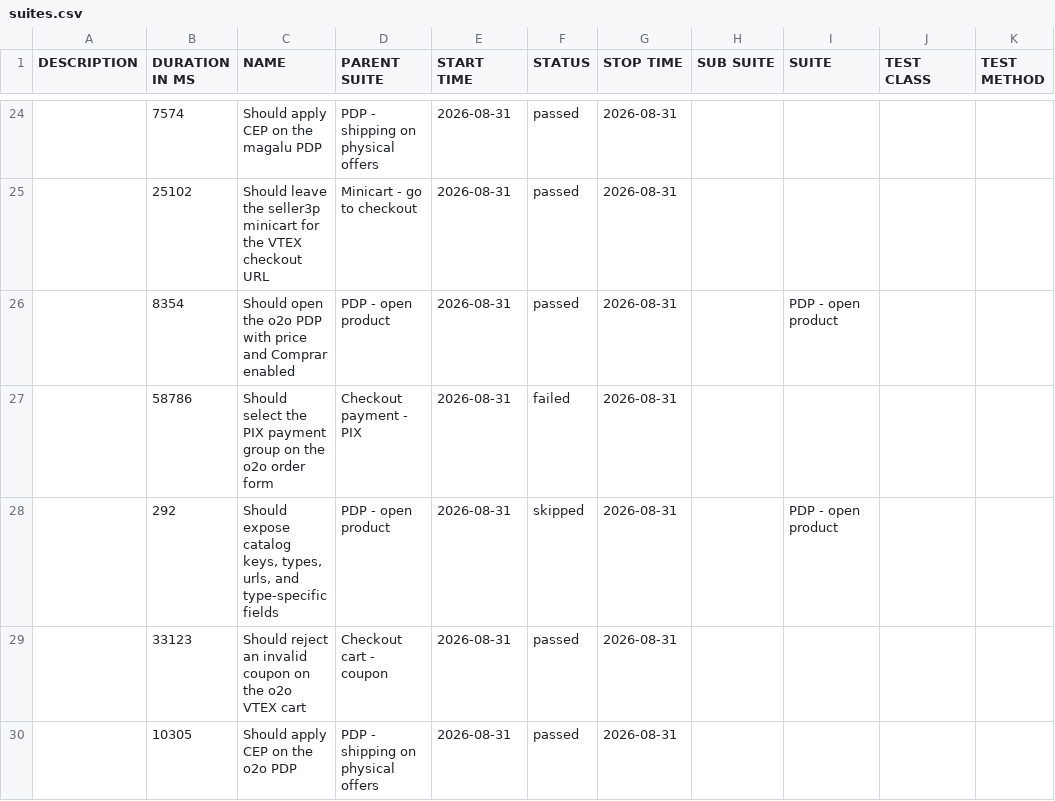
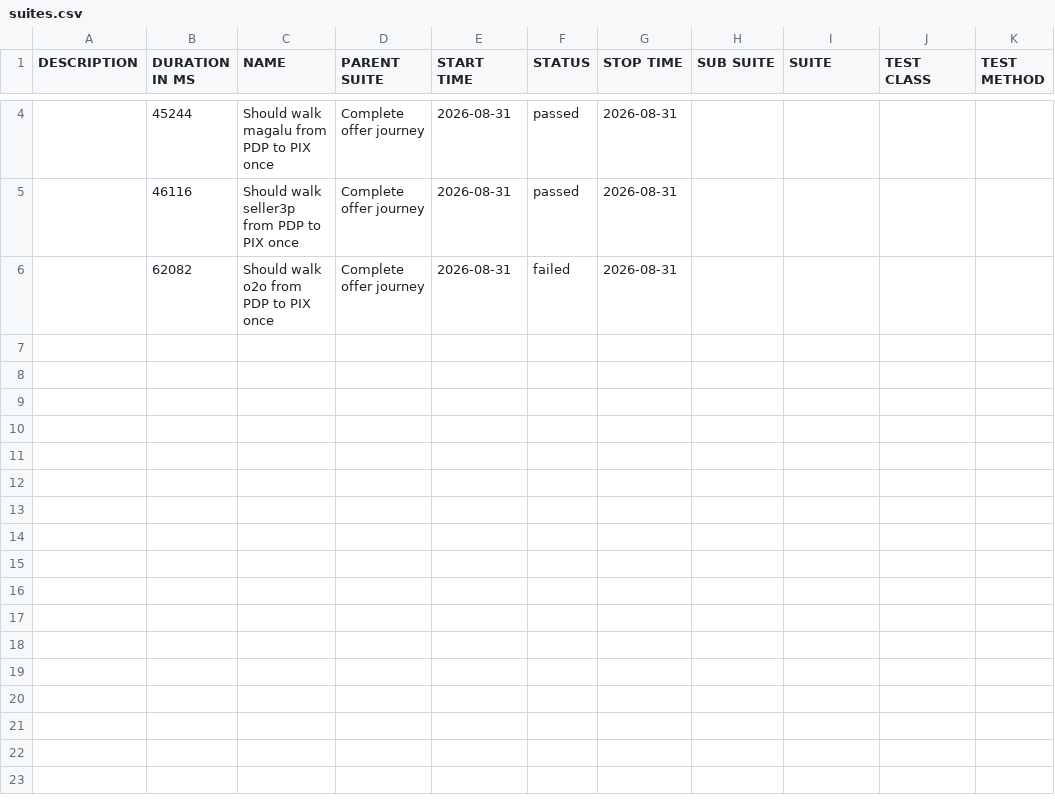
Before and after one commit to MaximusPonciano/gh-pages, a CSV file: allure-report/data/suites.csv, drawn as a sheet; only a part is shown, gaps mark what is left out; the diff covers the shown part only.

```diff
--- a/allure-report/data/suites.csv
+++ b/allure-report/data/suites.csv
@@ -24,7 +4,3 @@
-"","7574","Should apply CEP on the magalu PDP","PDP - shipping on physical offers","2026-08-31","passed","2026-08-31","","","",""
-"","25102","Should leave the seller3p minicart for the VTEX checkout URL","Minicart - go to checkout","2026-08-31","passed","2026-08-31","","","",""
-"","8354","Should open the o2o PDP with price and Comprar enabled","PDP - open product","2026-08-31","passed","2026-08-31","","PDP - open product","",""
-"","58786","Should select the PIX payment group on the o2o order form","Checkout payment - PIX","2026-08-31","failed","2026-08-31","","","",""
-"","292","Should expose catalog keys, types, urls, and type-specific fields","PDP - open product","2026-08-31","skipped","2026-08-31","","PDP - open product","",""
-"","33123","Should reject an invalid coupon on the o2o VTEX cart","Checkout cart - coupon","2026-08-31","passed","2026-08-31","","","",""
-"","10305","Should apply CEP on the o2o PDP","PDP - shipping on physical offers","2026-08-31","passed","2026-08-31","","","",""
+"","45244","Should walk magalu from PDP to PIX once","Complete offer journey","2026-08-31","passed","2026-08-31","","","",""
+"","46116","Should walk seller3p from PDP to PIX once","Complete offer journey","2026-08-31","passed","2026-08-31","","","",""
+"","62082","Should walk o2o from PDP to PIX once","Complete offer journey","2026-08-31","failed","2026-08-31","","","",""
```
Also changed, not shown: 20 removed rows and 6 edited cells elsewhere in this file, 31 other files.
